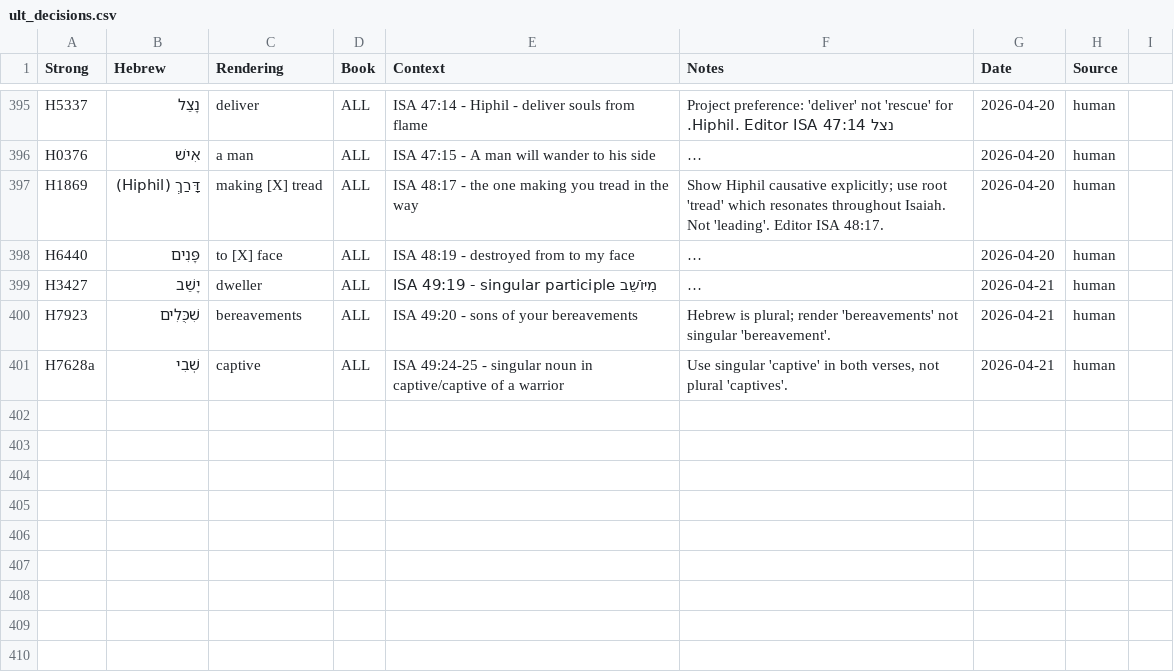
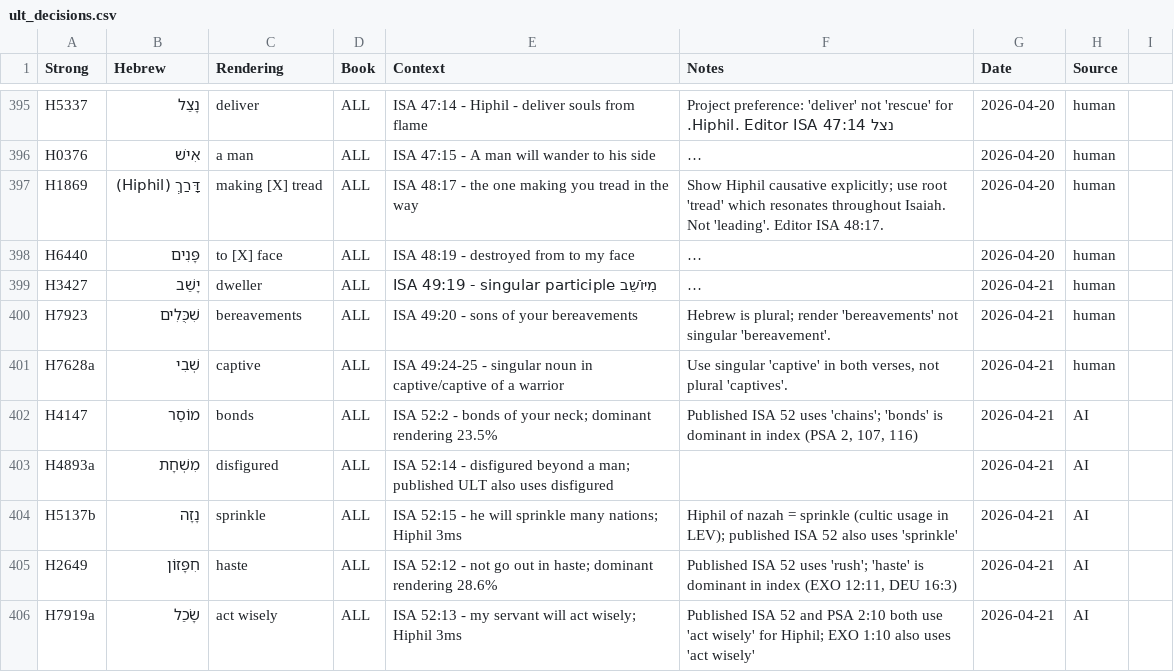
Before and after one commit to unfoldingWord/bp-assistant-skills, a CSV file: data/quick-ref/ult_decisions.csv, drawn as a sheet; only a part is shown, gaps mark what is left out; long unchanged cells end in …; the diff names each change by its address in the sheet, - before the commit and + after, or states it on an @@ line.

Commit message:
fix: add ISA 52 decision rows
Bring the local quick-ref CSV additions into fix/issue-9 before continuing the rebase chain. This preserves the newly added ISA 52 decision entries for bonds, disfigured, sprinkle, haste, and act wisely.

```diff
--- a/data/quick-ref/ult_decisions.csv
+++ b/data/quick-ref/ult_decisions.csv
+row 402: H4147 | מוֹסֵר | bonds | ALL | ISA 52:2 - bonds of your neck; dominant rendering 23.5% | Published ISA 52 uses 'chains'; 'bonds' is dominant in index (PSA 2, 107, 116) | 2026-04-21 | AI
+row 403: H4893a | מִשְׁחָת | disfigured | ALL | ISA 52:14 - disfigured beyond a man; published ULT also uses disfigured |  | 2026-04-21 | AI
+row 404: H5137b | נָזָה | sprinkle | ALL | ISA 52:15 - he will sprinkle many nations; Hiphil 3ms | Hiphil of nazah = sprinkle (cultic usage in LEV); published ISA 52 also uses 'sprinkle' | 2026-04-21 | AI
+row 405: H2649 | חִפָּזוֹן | haste | ALL | ISA 52:12 - not go out in haste; dominant rendering 28.6% | Published ISA 52 uses 'rush'; 'haste' is dominant in index (EXO 12:11, DEU 16:3) | 2026-04-21 | AI
+row 406: H7919a | שָׂכַל | act wisely | ALL | ISA 52:13 - my servant will act wisely; Hiphil 3ms | Published ISA 52 and PSA 2:10 both use 'act wisely' for Hiphil; EXO 1:10 also uses 'act wisely' | 2026-04-21 | AI
```
